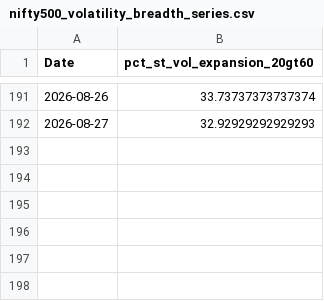
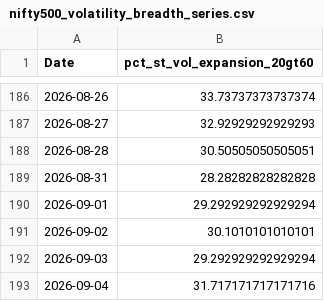
Before and after one commit to CS26-ST/Nifty500-Short-Term-Volatility, a CSV file: output/nifty500_volatility_breadth_series.csv, drawn as a sheet; only a part is shown, gaps mark what is left out; the diff covers the shown part only; the diff names each change by its address in the sheet, - before the commit and + after, or states it on an @@ line.

```diff
--- a/output/nifty500_volatility_breadth_series.csv
+++ b/output/nifty500_volatility_breadth_series.csv
+row 188: 2026-08-28 | 30.50505050505051
+row 189: 2026-08-31 | 28.28282828282828
+row 190: 2026-09-01 | 29.292929292929294
+row 191: 2026-09-02 | 30.1010101010101
+row 192: 2026-09-03 | 29.292929292929294
+row 193: 2026-09-04 | 31.717171717171716
```
Also changed, not shown: 5 removed rows and 161 edited cells elsewhere in this file, 2 other files.
